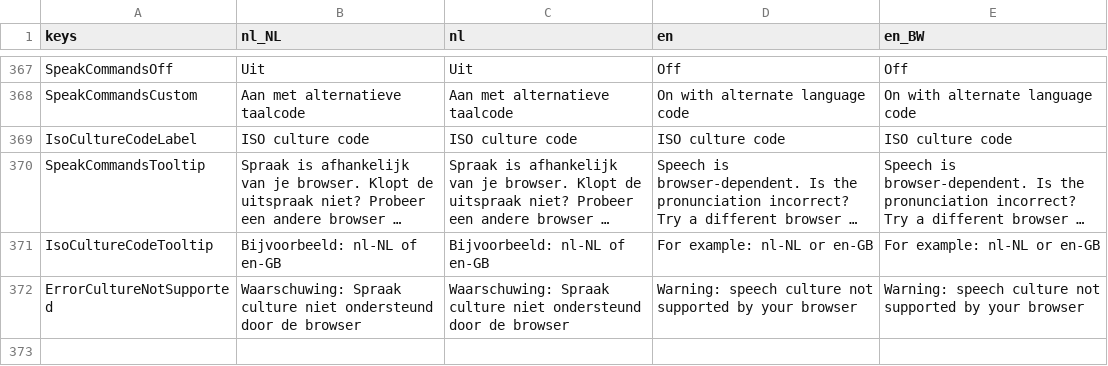
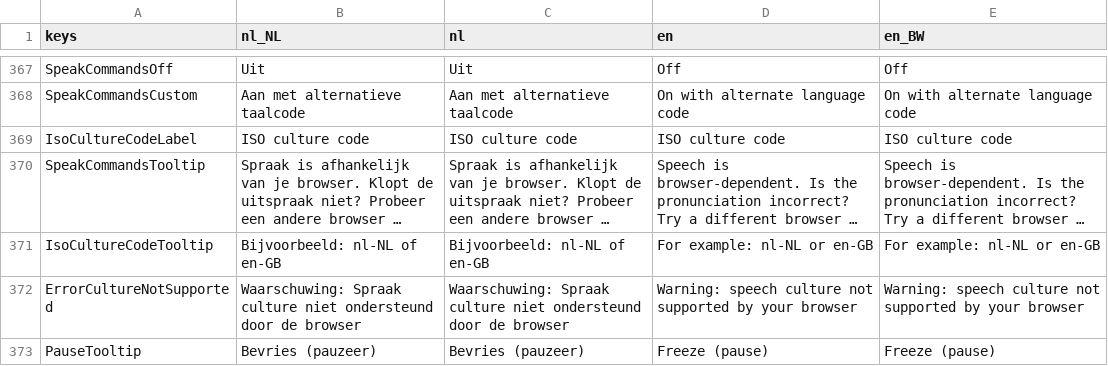
Before and after one commit to tijmenvangulik/PracticeRowingCommands, a CSV file: src/translations/Translations.csv, drawn as a sheet; only a part is shown, gaps mark what is left out; long unchanged cells end in …; the diff names each change by its address in the sheet, - before the commit and + after, or states it on an @@ line.

Commit message:
7.11.0 freeze

```diff
--- a/src/translations/Translations.csv
+++ b/src/translations/Translations.csv
+row 373: PauseTooltip | Bevries (pauzeer) | Bevries (pauzeer) | Freeze (pause) | Freeze (pause)
```
Also changed, not shown: 16 other files.
